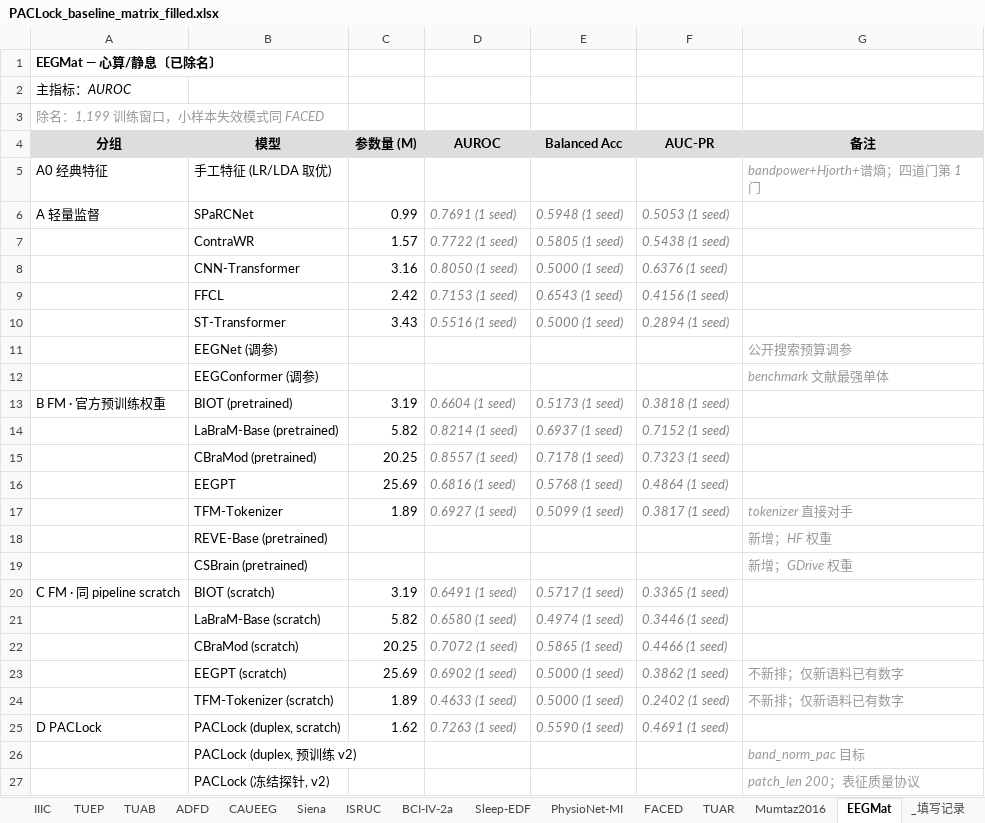
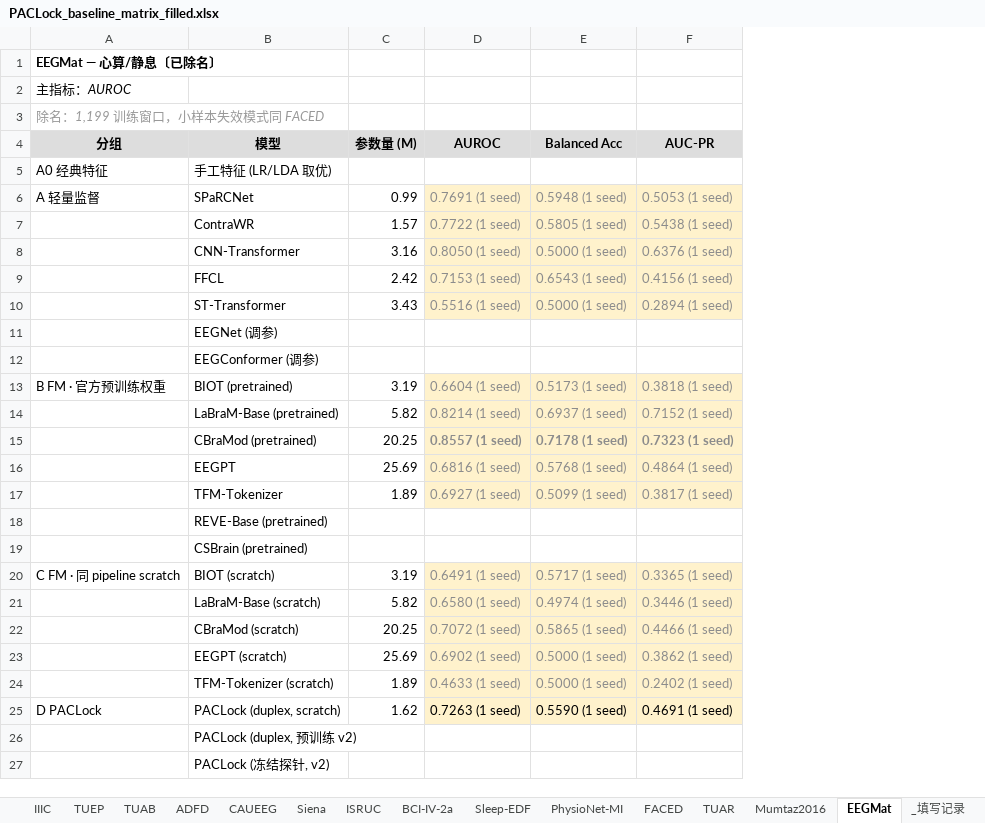
Before and after one commit to Joni-z/PACLock, an Excel workbook: results/PACLock_baseline_matrix_filled.xlsx, sheet EEGMat, drawn as a sheet; only a part is shown; values as stored, in another font and other column widths than the file's, no borders; the diff names each change by its address in the sheet, - before the commit and + after, or states it on an @@ line.

```diff
--- a/results/PACLock_baseline_matrix_filled.xlsx (sheet EEGMat)
+++ b/results/PACLock_baseline_matrix_filled.xlsx (sheet EEGMat)
-column G (备注), rows 5-27: bandpower+Hjorth+谱熵；四道门第 1 门 |  |  |  |  |  | 公开搜索预算调参 | benchmark 文献最强单体 |  |  |  |  | tokenizer 直接对手 | 新增；HF 权重 | 新增；GDrive 权重 |  |  |  | 不新排；仅新语料已有数字 | 不新排；仅新语料已有数字 |  | band_norm_pac 目标 | patch_len 200；表征质量协议
@@ D6:F10 fill: none → #FFF2CC, italic: on → off @@
@@ D13:F17 fill: none → #FFF2CC, italic: on → off @@
-D15:F15 bold: off
+D15:F15 bold: on
@@ D20:F25 fill: none → #FFF2CC, italic: on → off @@
-D25:F25 text colour: #808080
+D25:F25 text colour: black
```
Also changed, not shown: sheet Mumtaz2016, sheet TUAR, sheet TUSZ, sheet CHB-MIT, sheet ADFD, sheet TUEP, 11 more sheets, 1 other file.
